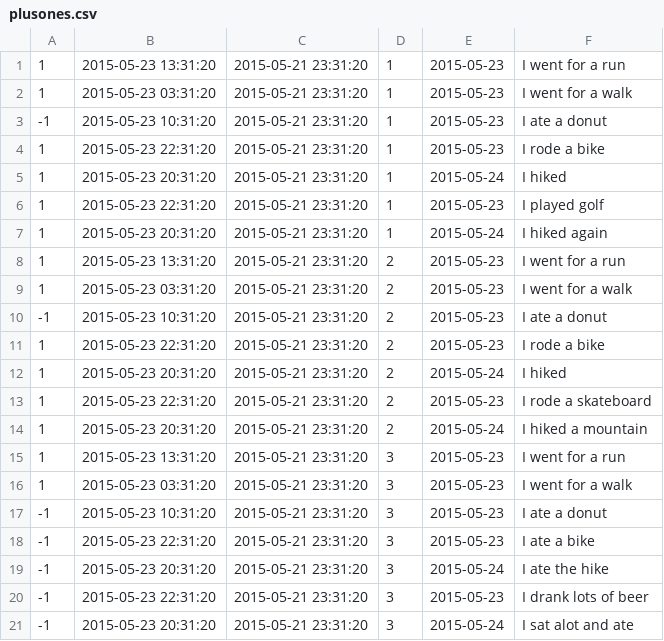
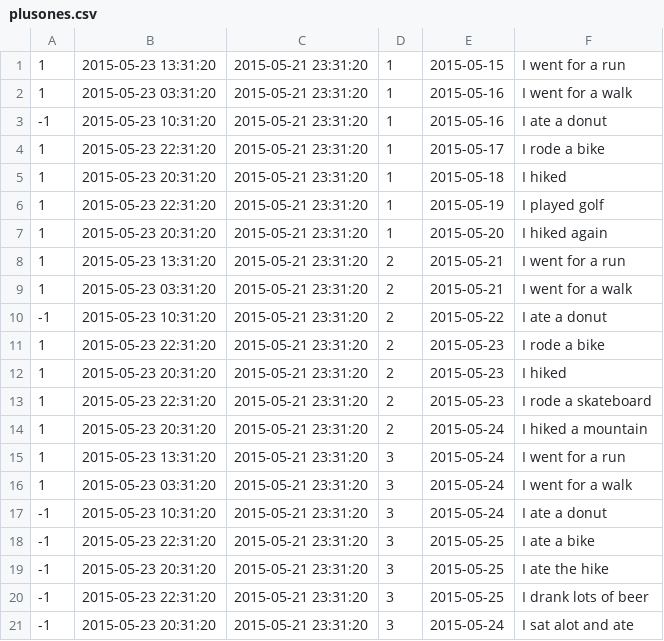
Before and after one commit to jebididas/glowing-hipster, a CSV file: db/data/plusones.csv, drawn as a sheet; the diff names each change by its address in the sheet, - before the commit and + after, or states it on an @@ line.

```diff
--- a/db/data/plusones.csv
+++ b/db/data/plusones.csv
-E1: 2015-05-23
+E1: 2015-05-15
-E2:E3: 2015-05-23
+E2:E3: 2015-05-16
-E4: 2015-05-23
+E4: 2015-05-17
-E5: 2015-05-24
+E5: 2015-05-18
-E6: 2015-05-23
+E6: 2015-05-19
-E7: 2015-05-24
+E7: 2015-05-20
-E8:E9: 2015-05-23
+E8:E9: 2015-05-21
-E10: 2015-05-23
+E10: 2015-05-22
-E12: 2015-05-24
+E12: 2015-05-23
-E15:E17: 2015-05-23
+E15:E17: 2015-05-24
-E18: 2015-05-23
+E18: 2015-05-25
-E19: 2015-05-24
+E19: 2015-05-25
-E20: 2015-05-23
+E20: 2015-05-25
```
Also changed, not shown: 6 other files.
